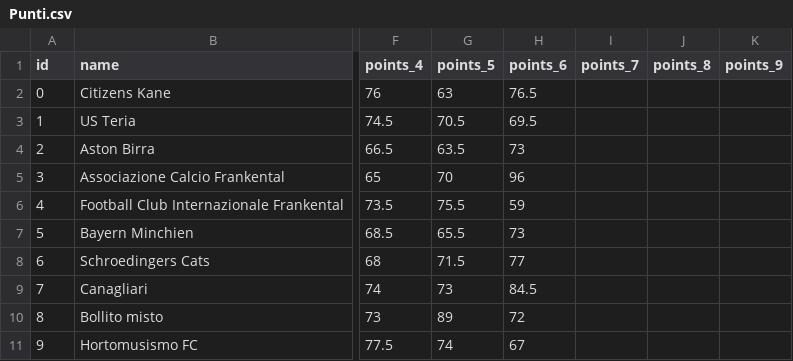
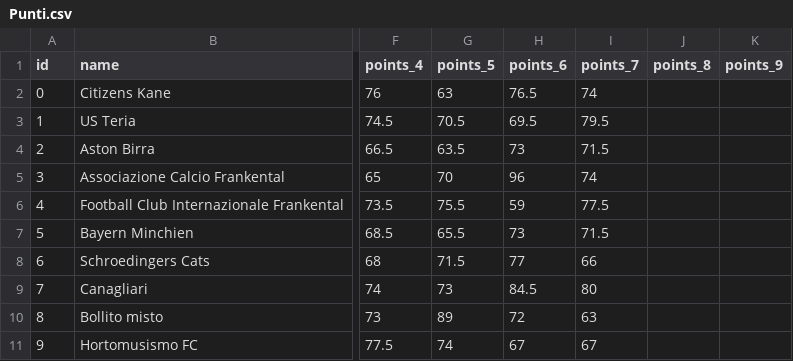
Before and after one commit to emguzzi/FantaSimulator, a CSV file: data/Punti.csv, drawn as a sheet; only a part is shown, gaps mark what is left out; the diff names each change by its address in the sheet, - before the commit and + after, or states it on an @@ line.

Commit message:
updated data after game 7

```diff
--- a/data/Punti.csv
+++ b/data/Punti.csv
-I2 (points_7): (empty)
+I2 (points_7): 74
-I3 (points_7): (empty)
+I3 (points_7): 79.5
-I4 (points_7): (empty)
+I4 (points_7): 71.5
-I5 (points_7): (empty)
+I5 (points_7): 74
-I6 (points_7): (empty)
+I6 (points_7): 77.5
-I7 (points_7): (empty)
+I7 (points_7): 71.5
-I8 (points_7): (empty)
+I8 (points_7): 66
-I9 (points_7): (empty)
+I9 (points_7): 80
-I10 (points_7): (empty)
+I10 (points_7): 63
-I11 (points_7): (empty)
+I11 (points_7): 67
```
Also changed, not shown: 1 other file.
